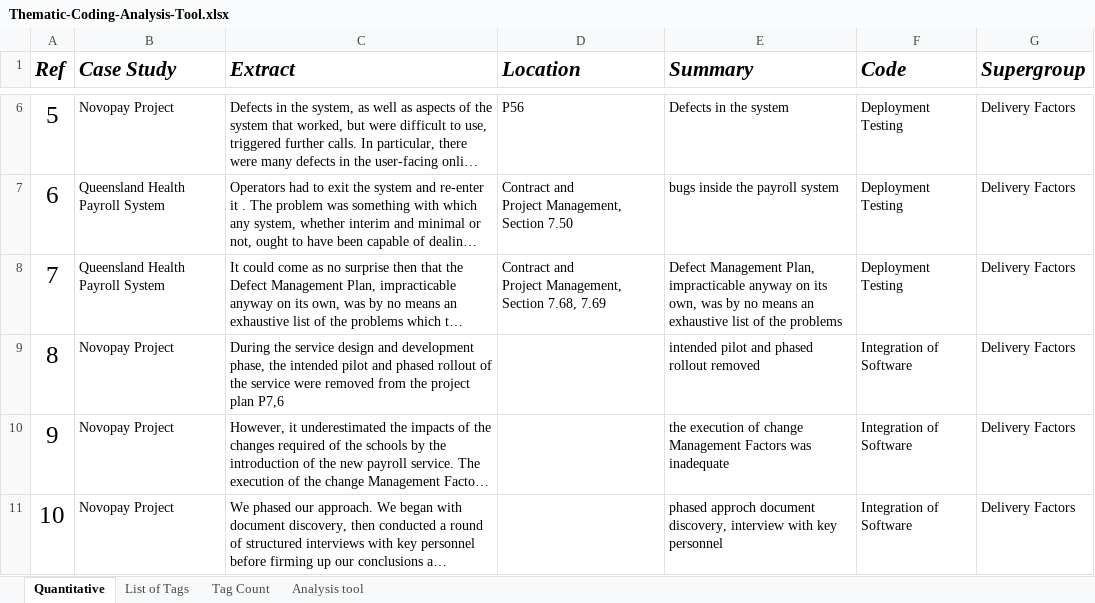
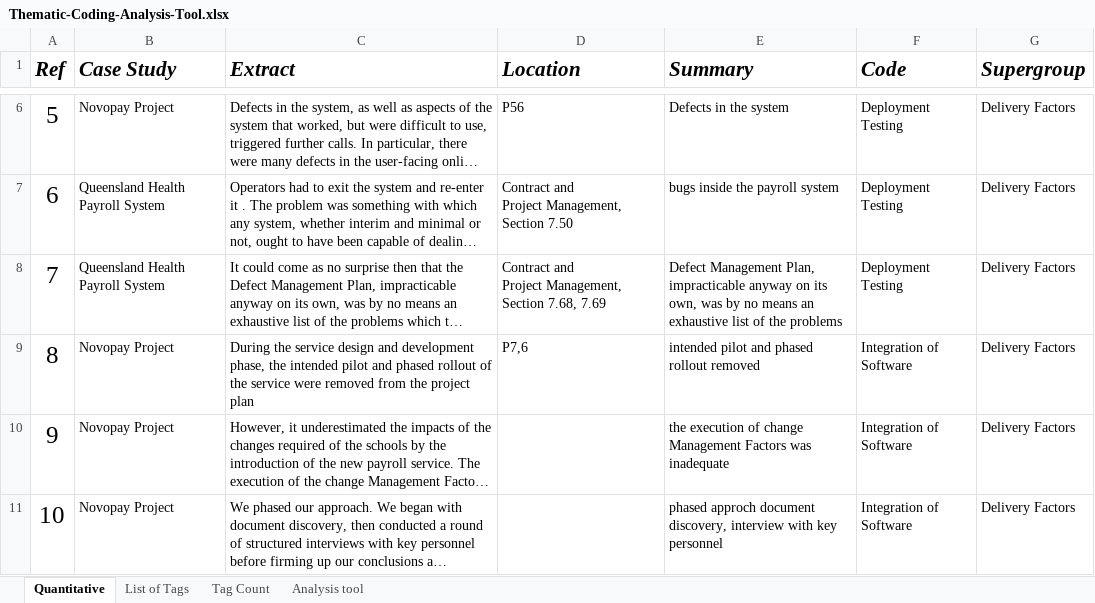
Before and after one commit to mellyonz/BCIS301---AMIC700---Thematic-Coding-Assignment, an Excel workbook: Thematic-Coding-Analysis-Tool.xlsx, sheet Quantitative, drawn as a sheet; only a part is shown, gaps mark what is left out; long unchanged cells end in …; values as stored, in another font and other column widths than the file's, no borders; table styles not drawn; the diff names each change by its address in the sheet, - before the commit and + after, or states it on an @@ line.

Commit message:
Data analysis report secton done

```diff
--- a/Thematic-Coding-Analysis-Tool.xlsx (sheet Quantitative)
+++ b/Thematic-Coding-Analysis-Tool.xlsx (sheet Quantitative)
-C9 (Extract): …project plan P7,6
+C9 (Extract): …project plan
-D9 (Location): (empty)
+D9 (Location): P7,6
```
Also changed, not shown: 2 other files.
